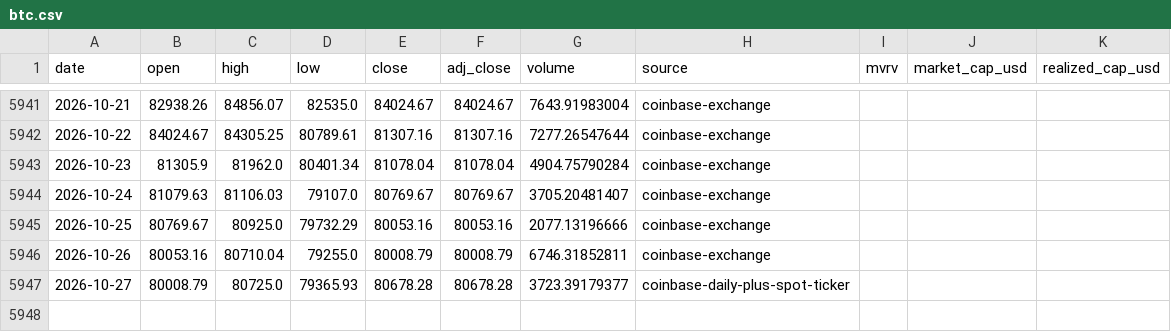
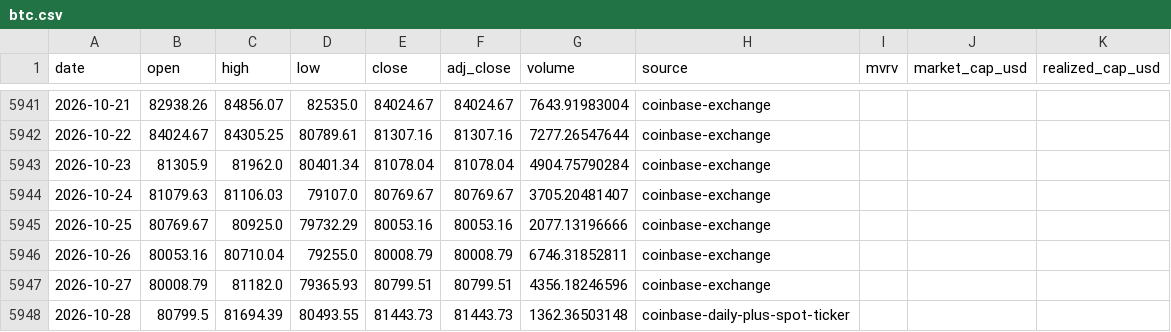
Before and after one commit to leescottd-crypto/Multi-Asset-Cycle-Dashboard, a CSV file: data/raw/btc.csv, drawn as a sheet; only a part is shown, gaps mark what is left out.

Commit message:
chore: refresh generated dashboard data (2026-10-28 06:00 EDT)

```diff
--- a/data/raw/btc.csv
+++ b/data/raw/btc.csv
@@ -5946,2 +5946,3 @@ date,open,high,low,close,adj_close,volume,source,mvrv,market_cap_usd,realized_ca
 2026-10-26,80053.16,80710.04,79255.0,80008.79,80008.79,6746.31852811,coinbase-exchange,,,
-2026-10-27,80008.79,80725.0,79365.93,80678.28,80678.28,3723.39179377,coinbase-daily-plus-spot-ticker,,,
+2026-10-27,80008.79,81182.0,79365.93,80799.51,80799.51,4356.18246596,coinbase-exchange,,,
+2026-10-28,80799.5,81694.39,80493.55,81443.73,81443.73,1362.36503148,coinbase-daily-plus-spot-ticker,,,
```
Also changed, not shown: data/raw/btc_usd_daily.csv, data/raw/eth.csv, 55 other files.
